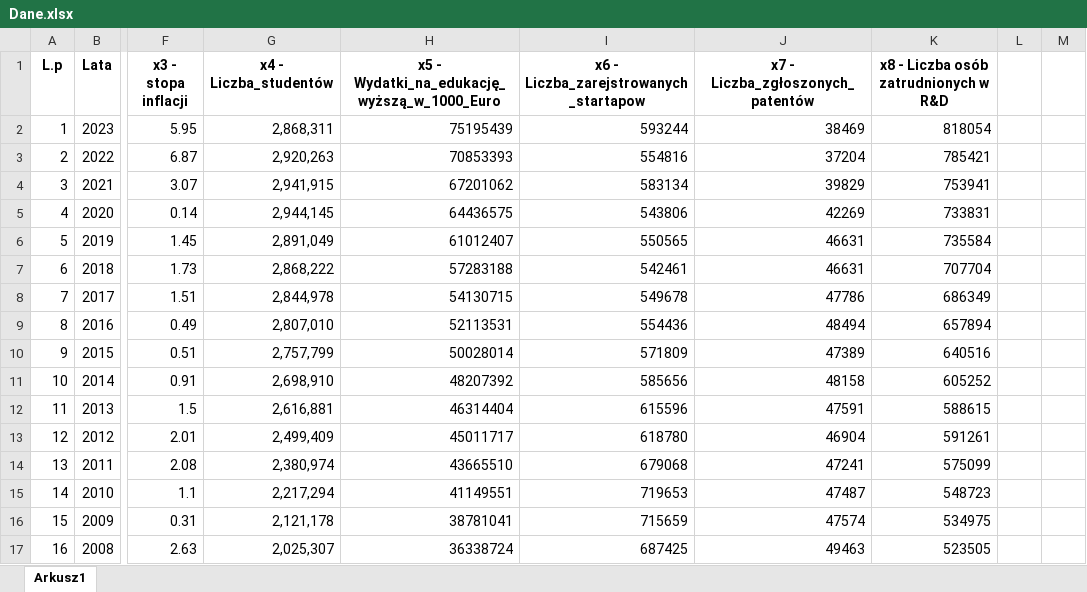
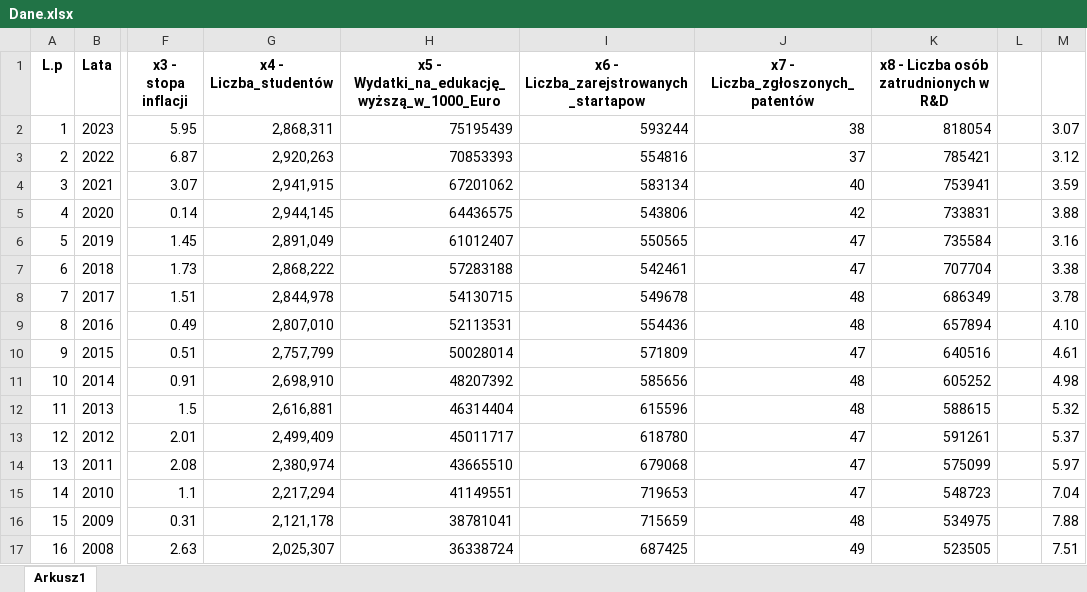
Before and after one commit to 91380/Ekonometria, an Excel workbook: dane/Dane.xlsx, sheet Arkusz1, drawn as a sheet; only a part is shown, gaps mark what is left out; values as stored, in another font and other column widths than the file's, no borders; the diff names each change by its address in the sheet, - before the commit and + after, or states it on an @@ line.

```diff
--- a/dane/Dane.xlsx (sheet Arkusz1)
+++ b/dane/Dane.xlsx (sheet Arkusz1)
-J2 (x7 - Liczba_zgłoszonych_patentów): 38469
+J2 (x7 - Liczba_zgłoszonych_patentów): 38
-M2: (empty)
+M2: 3.07
-J3 (x7 - Liczba_zgłoszonych_patentów): 37204
+J3 (x7 - Liczba_zgłoszonych_patentów): 37
-M3: (empty)
+M3: 3.12
-J4 (x7 - Liczba_zgłoszonych_patentów): 39829
+J4 (x7 - Liczba_zgłoszonych_patentów): 40
-M4: (empty)
+M4: 3.59
-J5 (x7 - Liczba_zgłoszonych_patentów): 42269
+J5 (x7 - Liczba_zgłoszonych_patentów): 42
-M5: (empty)
+M5: 3.88
-J6:J7 (x7 - Liczba_zgłoszonych_patentów): 46631
+J6:J7 (x7 - Liczba_zgłoszonych_patentów): 47
-M6: (empty)
+M6: 3.16
-M7: (empty)
+M7: 3.38
-J8 (x7 - Liczba_zgłoszonych_patentów): 47786
+J8 (x7 - Liczba_zgłoszonych_patentów): 48
-M8: (empty)
+M8: 3.78
-J9 (x7 - Liczba_zgłoszonych_patentów): 48494
+J9 (x7 - Liczba_zgłoszonych_patentów): 48
-M9: (empty)
+M9: 4.10
-J10 (x7 - Liczba_zgłoszonych_patentów): 47389
+J10 (x7 - Liczba_zgłoszonych_patentów): 47
-M10: (empty)
+M10: 4.61
-J11 (x7 - Liczba_zgłoszonych_patentów): 48158
+J11 (x7 - Liczba_zgłoszonych_patentów): 48
-M11: (empty)
+M11: 4.98
-J12 (x7 - Liczba_zgłoszonych_patentów): 47591
+J12 (x7 - Liczba_zgłoszonych_patentów): 48
-M12: (empty)
+M12: 5.32
-J13 (x7 - Liczba_zgłoszonych_patentów): 46904
+J13 (x7 - Liczba_zgłoszonych_patentów): 47
-M13: (empty)
+M13: 5.37
-J14 (x7 - Liczba_zgłoszonych_patentów): 47241
+J14 (x7 - Liczba_zgłoszonych_patentów): 47
-M14: (empty)
+M14: 5.97
-J15 (x7 - Liczba_zgłoszonych_patentów): 47487
+J15 (x7 - Liczba_zgłoszonych_patentów): 47
-M15: (empty)
+M15: 7.04
-J16 (x7 - Liczba_zgłoszonych_patentów): 47574
+J16 (x7 - Liczba_zgłoszonych_patentów): 48
-M16: (empty)
+M16: 7.88
-J17 (x7 - Liczba_zgłoszonych_patentów): 49463
+J17 (x7 - Liczba_zgłoszonych_patentów): 49
-M17: (empty)
+M17: 7.51
```
Also changed, not shown: 2 other files.
